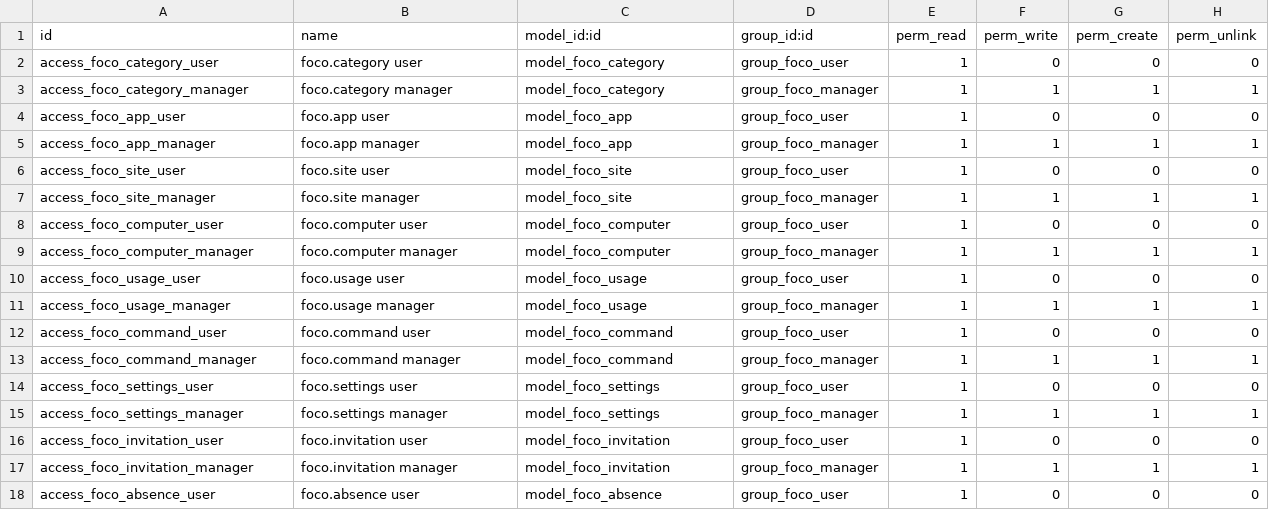
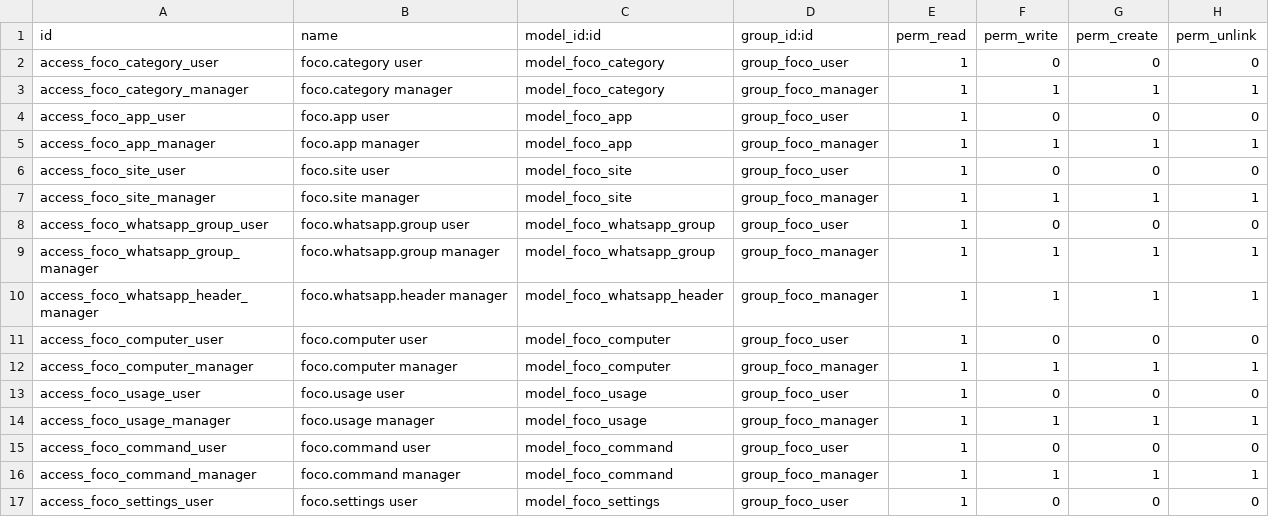
Before and after one commit to JBAmbrosio/FERBA, a CSV file: custom/addons/foco_monitor/security/ir.model.access.csv, drawn as a sheet; only a part is shown; the shorter side is filled out with more unchanged rows.

Commit message:
Foco 28.22.0: clasificar WhatsApp por grupo/chat (productivo/distraccion)
Un grupo de WhatsApp es a la app WhatsApp lo que un sitio al navegador: su
categoria MANDA sobre la de la app (foco.usage._compute_category_id ahora
wa_group > sitio > app). Catalogo foco.whatsapp.group (la IA Claude propone,
el aprobador confirma) y campo wa_group_id resuelto en el ingest.

- WhatsApp Web: el nombre del chat ya llega como titulo de pestaña (document)
  en host web.whatsapp.com -> de punta a punta solo con esto.
- WhatsApp de escritorio UWP (WhatsApp.Root / WebView2): NO expone su chat a
  UIA, asi que el agente manda un recorte del encabezado y Claude lo lee por
  vision (foco.whatsapp.header, cache por huella, cron de 1 min fuera del
  ingest). Solo el NOMBRE del grupo, nunca mensajes.

Requisito de Francesco (reunion 9-oct-2026).

```diff
--- a/custom/addons/foco_monitor/security/ir.model.access.csv
+++ b/custom/addons/foco_monitor/security/ir.model.access.csv
@@ -7,2 +7,5 @@ access_foco_site_user,foco.site user,model_foco_site,group_foco_user,1,0,0,0
 access_foco_site_manager,foco.site manager,model_foco_site,group_foco_manager,1,1,1,1
+access_foco_whatsapp_group_user,foco.whatsapp.group user,model_foco_whatsapp_group,group_foco_user,1,0,0,0
+access_foco_whatsapp_group_manager,foco.whatsapp.group manager,model_foco_whatsapp_group,group_foco_manager,1,1,1,1
+access_foco_whatsapp_header_manager,foco.whatsapp.header manager,model_foco_whatsapp_header,group_foco_manager,1,1,1,1
 access_foco_computer_user,foco.computer user,model_foco_computer,group_foco_user,1,0,0,0
```
Also changed, not shown: 7 other files.
